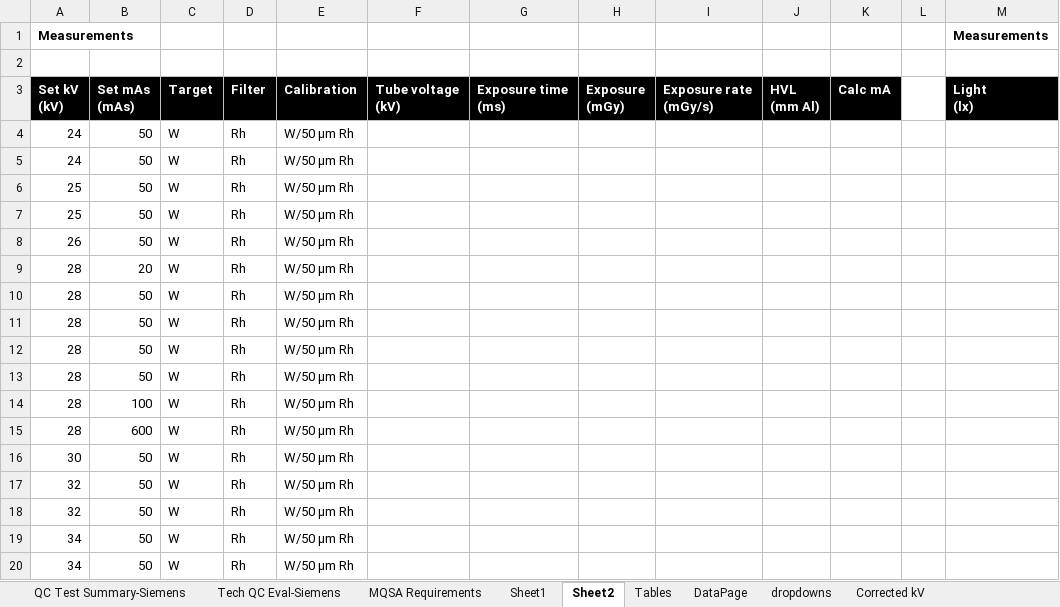
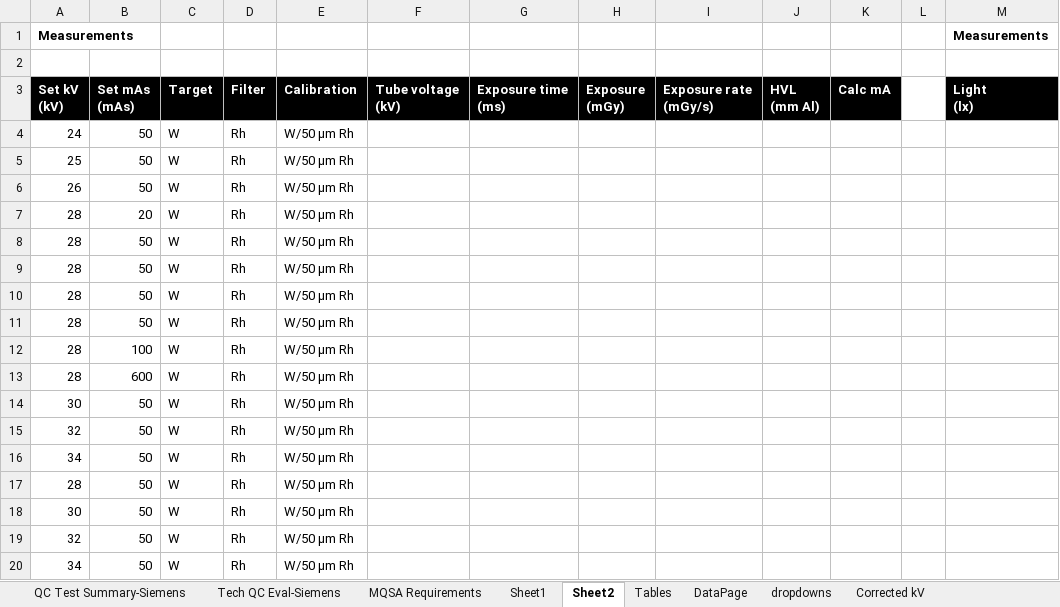
Before and after one commit to imabug/EquipTestingSpreadsheets, an Excel workbook: MUSCMammoSiemens.xlsx, sheet Sheet2, drawn as a sheet; values as stored, in another font and other column widths than the file's, no borders; removed rows and columns are numbered as before the commit, all else as after; the diff names each change by its address in the sheet, - before the commit and + after, or states it on an @@ line.

```diff
--- a/MUSCMammoSiemens.xlsx (sheet Sheet2)
+++ b/MUSCMammoSiemens.xlsx (sheet Sheet2)
-row 5: 24 | 50 | W | Rh | W/50 µm Rh
-row 6: 25 | 50 | W | Rh | W/50 µm Rh
@@ row 19 moved to row 16: 34 @@
+row 17: 28 | 50 | W | Rh | W/50 µm Rh
+row 18: 30 | 50 | W | Rh | W/50 µm Rh
```
Also changed, not shown: sheet Sheet1, sheet Tables, formulas that keep their value, charts or pictures, MUSCMammoHologic.xlsx, MUSCMammoStereotactic.xlsx.
